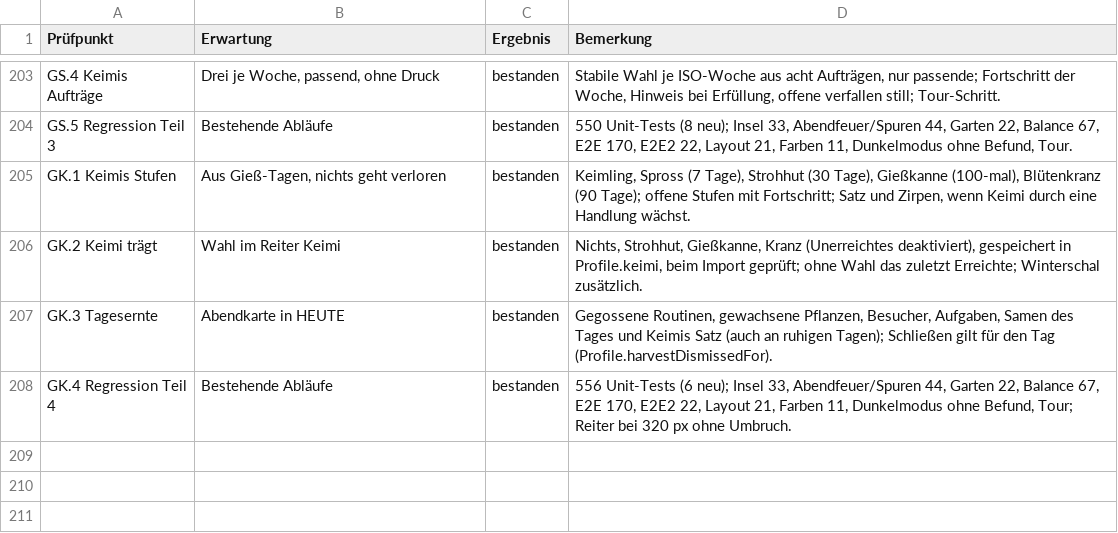
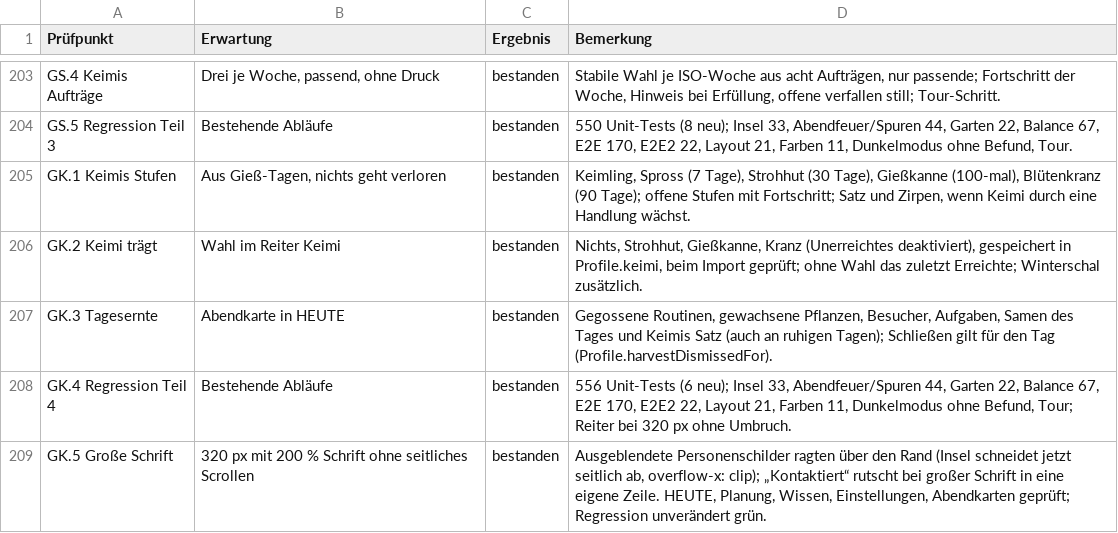
Before and after one commit to daimpad/habit-garden, a TSV file: docs/abnahme/phase-1.tsv, drawn as a sheet; only a part is shown, gaps mark what is left out; the diff names each change by its address in the sheet, - before the commit and + after, or states it on an @@ line.

```diff
--- a/docs/abnahme/phase-1.tsv
+++ b/docs/abnahme/phase-1.tsv
+row 209: GK.5 Große Schrift | 320 px mit 200 % Schrift ohne seitliches Scrollen | bestanden | Ausgeblendete Personenschilder ragten über den Rand (Insel schneidet jetzt seitlich ab, overflow-x: clip); „Kontaktiert“ rutscht bei großer Schrift in eine eigene Zeile. HEUTE, Planung, Wissen, Einstellungen, Abendkarten geprüft; Regression unverändert grün.
```
Also changed, not shown: 2 other files.
